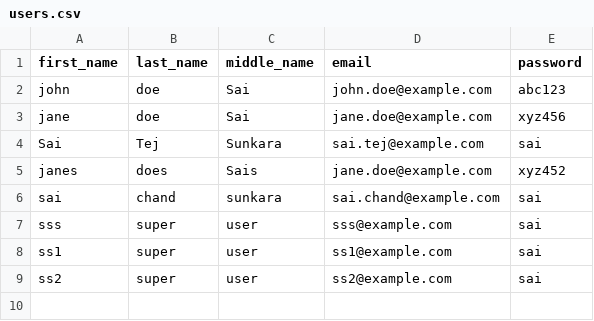
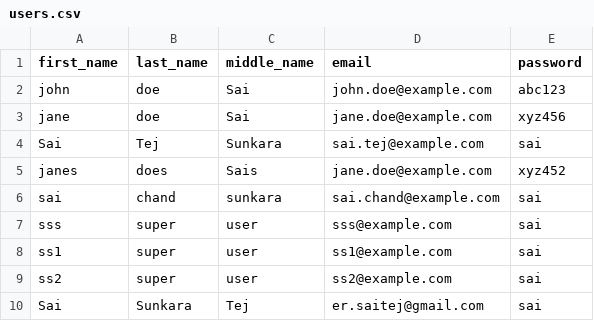
Before and after one commit to Sai-Tej-Sunkara/webapp, a CSV file: data/users.csv, drawn as a sheet; the diff names each change by its address in the sheet, - before the commit and + after, or states it on an @@ line.

Commit message:
Updated Users

```diff
--- a/data/users.csv
+++ b/data/users.csv
+row 10: Sai | Sunkara | Tej | er.saitej@gmail.com | sai
```
